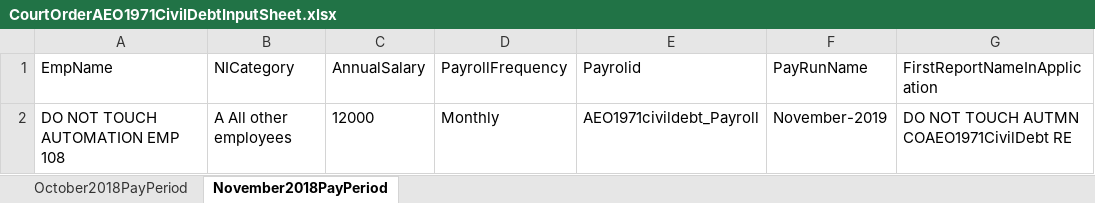
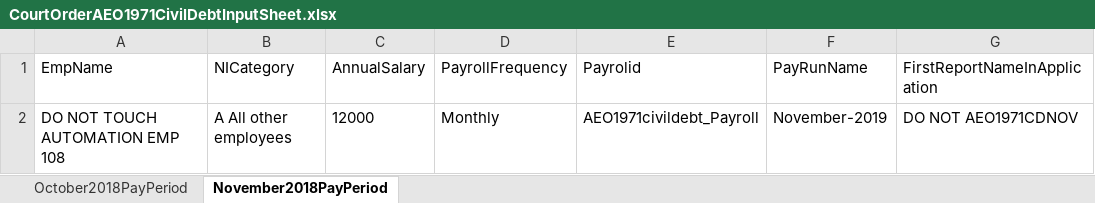
Before and after one commit to githforProvar/24-7PeopleXCDPayroll, an Excel workbook: PayrollProject/templates/CourtOrderAEO1971CivilDebtInputSheet.xlsx, sheet November2018PayPeriod, drawn as a sheet; values as stored, in another font and other column widths than the file's, no borders; the diff names each change by its address in the sheet, - before the commit and + after, or states it on an @@ line.

```diff
--- a/PayrollProject/templates/CourtOrderAEO1971CivilDebtInputSheet.xlsx (sheet November2018PayPeriod)
+++ b/PayrollProject/templates/CourtOrderAEO1971CivilDebtInputSheet.xlsx (sheet November2018PayPeriod)
-G2 (FirstReportNameInApplication): DO NOT TOUCH AUTMN COAEO1971CivilDebt RE
+G2 (FirstReportNameInApplication): DO NOT AEO1971CDNOV
```
Also changed, not shown: sheet October2018PayPeriod, PayrollProject/OutPutTestResult/Court order Scenarios Test result 201819.xlsx, PayrollProject/templates/CourtOrderCAEO1971CivilDebtInputSheet.xlsx, 6 other files.
